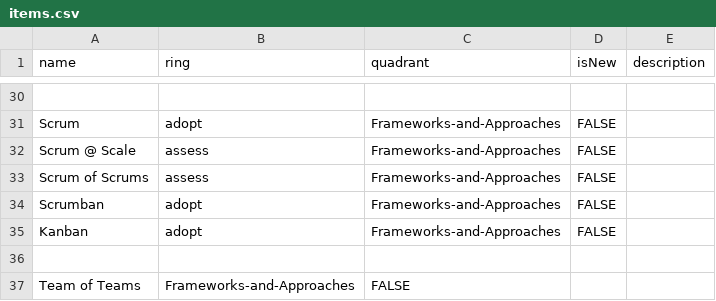
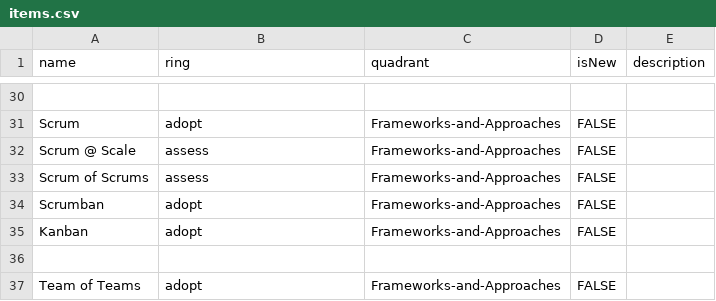
Before and after one commit to paul-aginicds/sonar, a CSV file: items.csv, drawn as a sheet; only a part is shown, gaps mark what is left out.

Commit message:
Update items.csv

```diff
--- a/items.csv
+++ b/items.csv
@@ -36,2 +36,2 @@ Kanban,adopt,Frameworks-and-Approaches,FALSE,
 
-Team of Teams,Frameworks-and-Approaches,FALSE,
+Team of Teams,adopt,Frameworks-and-Approaches,FALSE,
```
